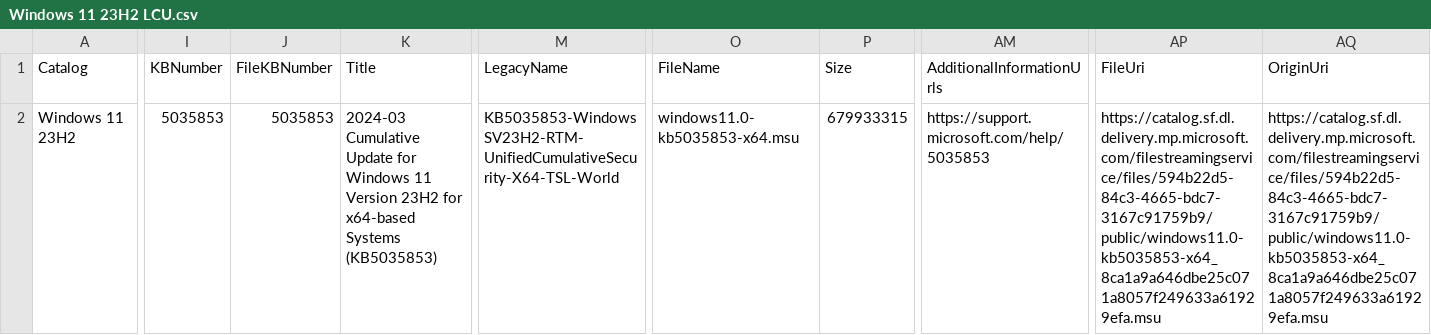
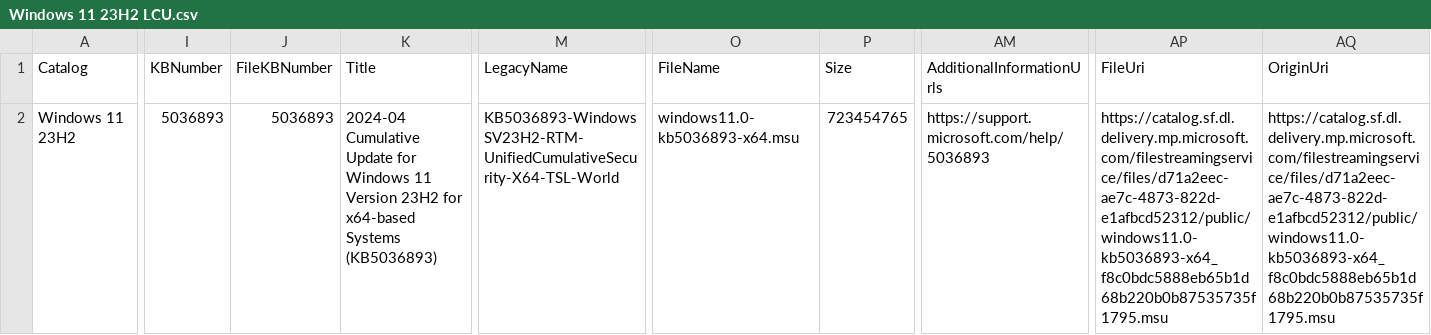
Before and after one commit to OSDeploy/OSDSUS, a CSV file: Catalogs/Windows/Windows 11 23H2 LCU.csv, drawn as a sheet; only a part is shown, gaps mark what is left out; the diff covers the shown part only; the diff names each change by its address in the sheet, - before the commit and + after, or states it on an @@ line.

```diff
--- a/Catalogs/Windows/Windows 11 23H2 LCU.csv
+++ b/Catalogs/Windows/Windows 11 23H2 LCU.csv
-I2 (KBNumber): 5035853
+I2 (KBNumber): 5036893
-J2 (FileKBNumber): 5035853
+J2 (FileKBNumber): 5036893
-K2 (Title): 2024-03 Cumulative Update for Windows 11 Version 23H2 for x64-based Systems (KB5035853)
+K2 (Title): 2024-04 Cumulative Update for Windows 11 Version 23H2 for x64-based Systems (KB5036893)
-M2 (LegacyName): KB5035853-WindowsSV23H2-RTM-UnifiedCumulativeSecurity-X64-TSL-World
+M2 (LegacyName): KB5036893-WindowsSV23H2-RTM-UnifiedCumulativeSecurity-X64-TSL-World
-O2 (FileName): windows11.0-kb5035853-x64.msu
+O2 (FileName): windows11.0-kb5036893-x64.msu
-P2 (Size): 679933315
+P2 (Size): 723454765
-AM2 (AdditionalInformationUrls): https://support.microsoft.com/help/5035853
+AM2 (AdditionalInformationUrls): https://support.microsoft.com/help/5036893
-AP2 (FileUri): https://catalog.sf.dl.delivery.mp.microsoft.com/filestreamingservice/files/594b22d5-84c3-4665-bdc7-3167c91759b9/public/windows11.0-kb5035853-x64_8ca1a9a646dbe25c071a8057f249633a61929efa.msu
+AP2 (FileUri): https://catalog.sf.dl.delivery.mp.microsoft.com/filestreamingservice/files/d71a2eec-ae7c-4873-822d-e1afbcd52312/public/windows11.0-kb5036893-x64_f8c0bdc5888eb65b1d68b220b0b87535735f1795.msu
-AQ2 (OriginUri): https://catalog.sf.dl.delivery.mp.microsoft.com/filestreamingservice/files/594b22d5-84c3-4665-bdc7-3167c91759b9/public/windows11.0-kb5035853-x64_8ca1a9a646dbe25c071a8057f249633a61929efa.msu
+AQ2 (OriginUri): https://catalog.sf.dl.delivery.mp.microsoft.com/filestreamingservice/files/d71a2eec-ae7c-4873-822d-e1afbcd52312/public/windows11.0-kb5036893-x64_f8c0bdc5888eb65b1d68b220b0b87535735f1795.msu
```
Also changed, not shown: 2 edited cells elsewhere in this file, Catalogs/Windows/Windows 11 22H2 LCU.csv, 5 other files.
